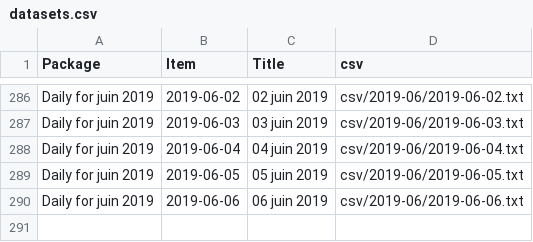
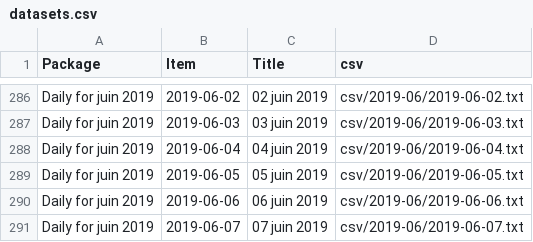
Before and after one commit to jsreynaud/jsreynaud.github.io, a CSV file: datasets.csv, drawn as a sheet; only a part is shown, gaps mark what is left out.

Commit message:
Autocommit stats vendredi 7 juin 2019, 16:12:22 (UTC+0000)

```diff
--- a/datasets.csv
+++ b/datasets.csv
@@ -290 +290,2 @@
 "Daily for juin 2019","2019-06-06","06 juin 2019","csv/2019-06/2019-06-06.txt"
+"Daily for juin 2019","2019-06-07","07 juin 2019","csv/2019-06/2019-06-07.txt"
```
Also changed, not shown: 4 other files.
